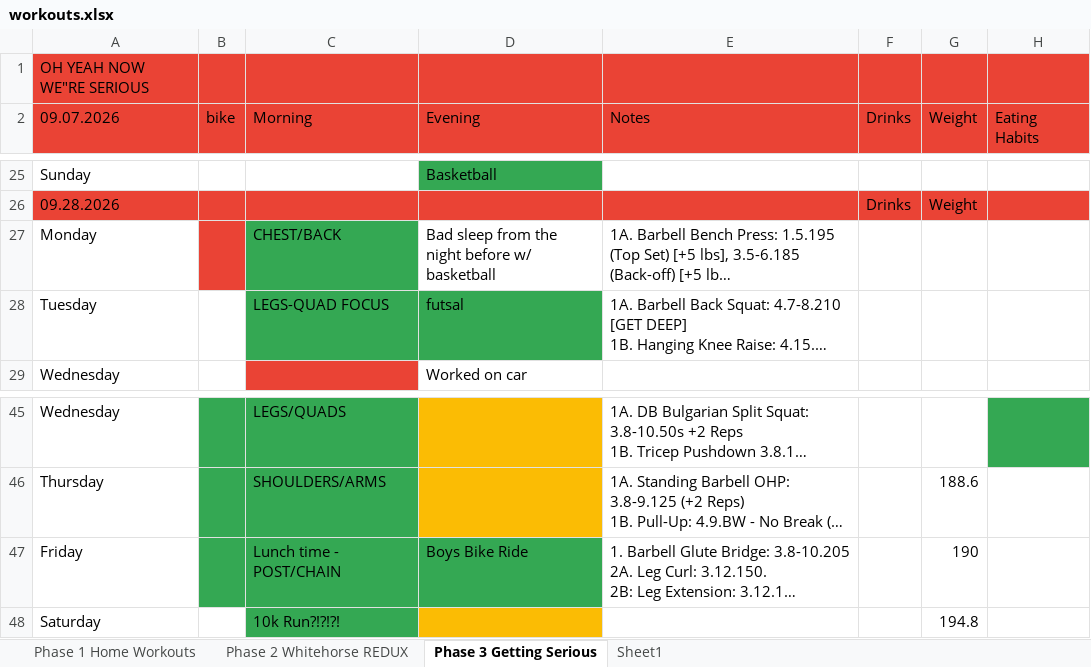
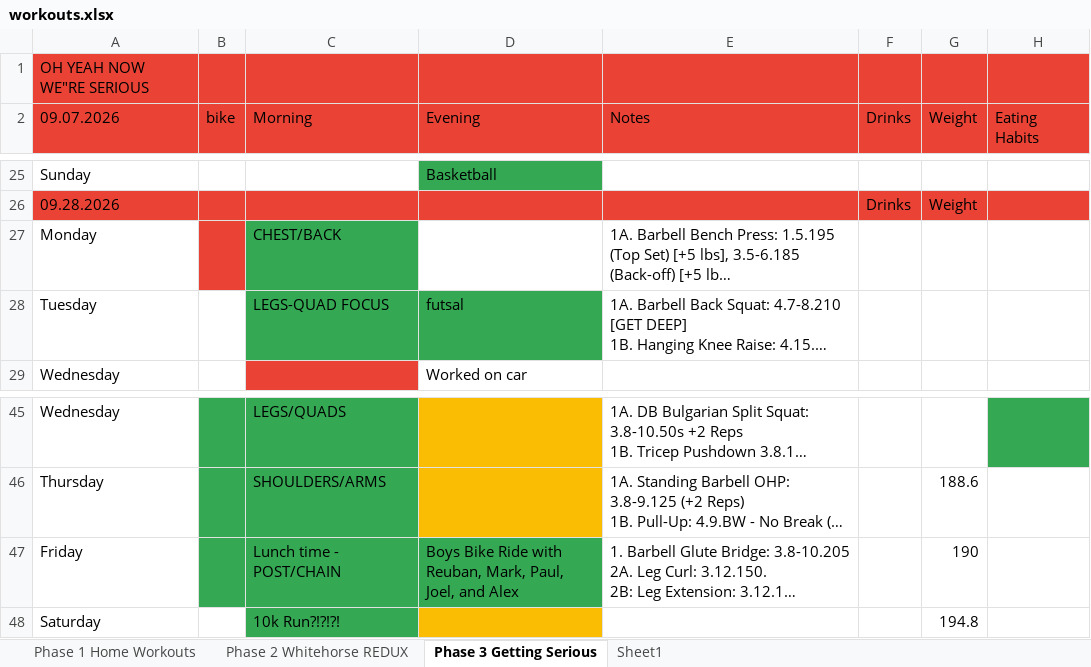
Before and after one commit to Oilgasms/yukon, an Excel workbook: data/workouts.xlsx, sheet Phase 3 Getting Serious, drawn as a sheet; only a part is shown, gaps mark what is left out; long unchanged cells end in …; values as stored, in another font and other column widths than the file's, no borders; charts and pictures not drawn; the diff names each change by its address in the sheet, - before the commit and + after, or states it on an @@ line.

```diff
--- a/data/workouts.xlsx (sheet Phase 3 Getting Serious)
+++ b/data/workouts.xlsx (sheet Phase 3 Getting Serious)
-D27 (Evening): Bad sleep from the night before w/ basketball
+D27 (Evening): (empty)
-D47 (Evening): Boys Bike Ride
+D47 (Evening): Boys Bike Ride with Reuban, Mark, Paul, Joel, and Alex
```
Also changed, not shown: charts or pictures, data/bible.xlsx, data/books.xlsx, 2 other files.
